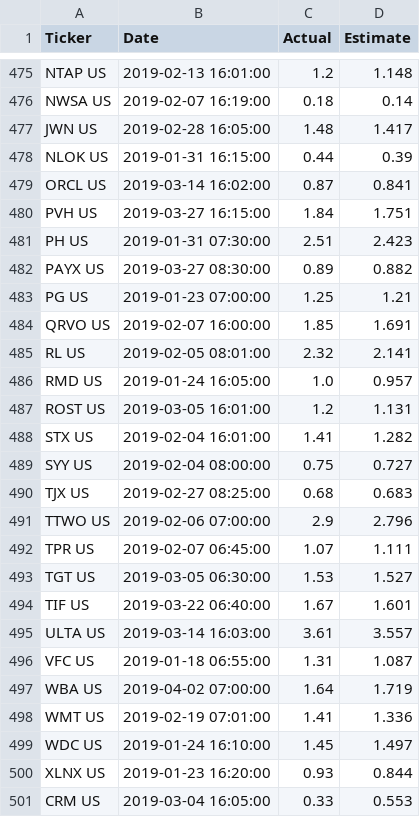
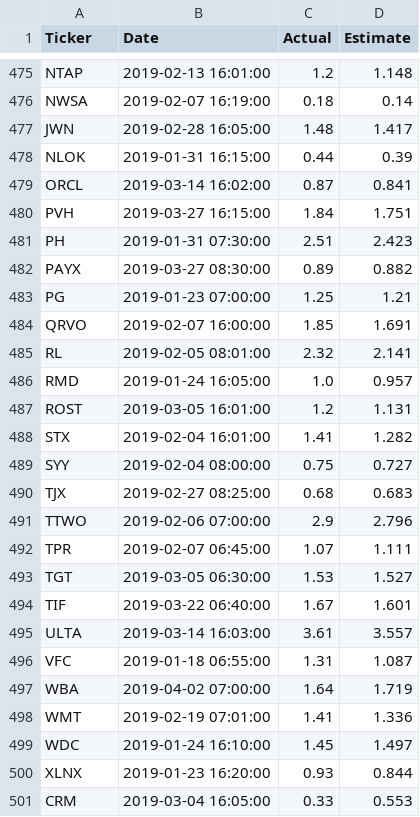
Before and after one commit to wl1830/SPY_equityResearch, a CSV file: SPY_EquityResearch/EPS.csv, drawn as a sheet; only a part is shown, gaps mark what is left out; the diff covers the shown part only; the diff names each change by its address in the sheet, - before the commit and + after, or states it on an @@ line.

```diff
--- a/SPY_EquityResearch/EPS.csv
+++ b/SPY_EquityResearch/EPS.csv
-A475 (Ticker): NTAP US
+A475 (Ticker): NTAP
-A476 (Ticker): NWSA US
+A476 (Ticker): NWSA
-A477 (Ticker): JWN US
+A477 (Ticker): JWN
-A478 (Ticker): NLOK US
+A478 (Ticker): NLOK
-A479 (Ticker): ORCL US
+A479 (Ticker): ORCL
-A480 (Ticker): PVH US
+A480 (Ticker): PVH
-A481 (Ticker): PH US
+A481 (Ticker): PH
-A482 (Ticker): PAYX US
+A482 (Ticker): PAYX
-A483 (Ticker): PG US
+A483 (Ticker): PG
-A484 (Ticker): QRVO US
+A484 (Ticker): QRVO
-A485 (Ticker): RL US
+A485 (Ticker): RL
-A486 (Ticker): RMD US
+A486 (Ticker): RMD
-A487 (Ticker): ROST US
+A487 (Ticker): ROST
-A488 (Ticker): STX US
+A488 (Ticker): STX
-A489 (Ticker): SYY US
+A489 (Ticker): SYY
-A490 (Ticker): TJX US
+A490 (Ticker): TJX
-A491 (Ticker): TTWO US
+A491 (Ticker): TTWO
-A492 (Ticker): TPR US
+A492 (Ticker): TPR
-A493 (Ticker): TGT US
+A493 (Ticker): TGT
-A494 (Ticker): TIF US
+A494 (Ticker): TIF
-A495 (Ticker): ULTA US
+A495 (Ticker): ULTA
-A496 (Ticker): VFC US
+A496 (Ticker): VFC
-A497 (Ticker): WBA US
+A497 (Ticker): WBA
-A498 (Ticker): WMT US
+A498 (Ticker): WMT
-A499 (Ticker): WDC US
+A499 (Ticker): WDC
-A500 (Ticker): XLNX US
+A500 (Ticker): XLNX
-A501 (Ticker): CRM US
+A501 (Ticker): CRM
```
Also changed, not shown: 54 edited cells elsewhere in this file, SPY_EquityResearch/EPS_date.csv, 9 other files.
